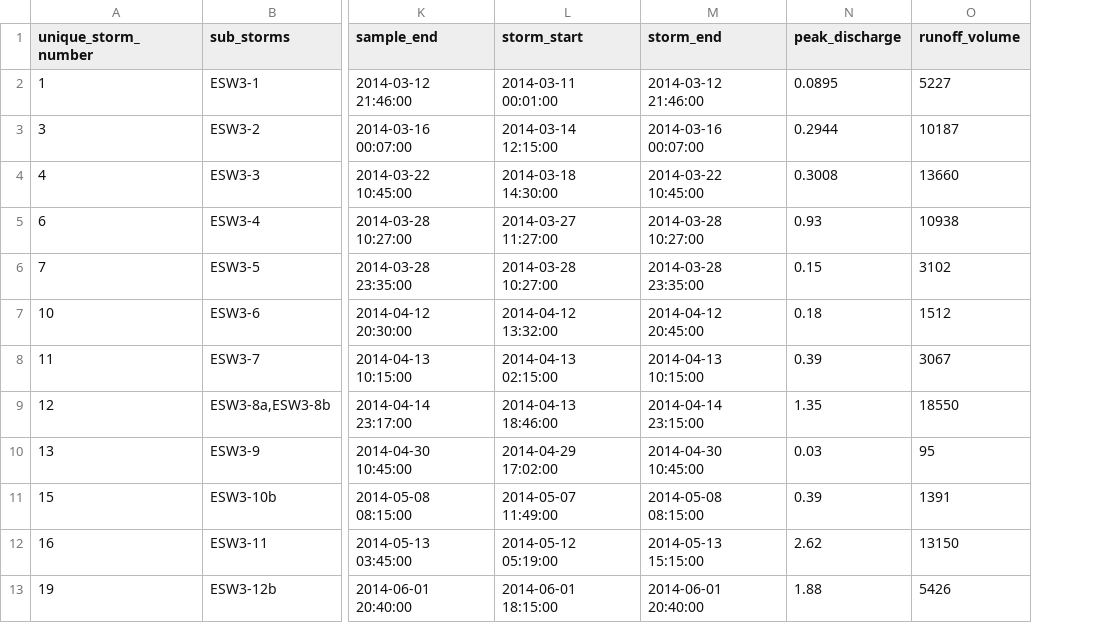
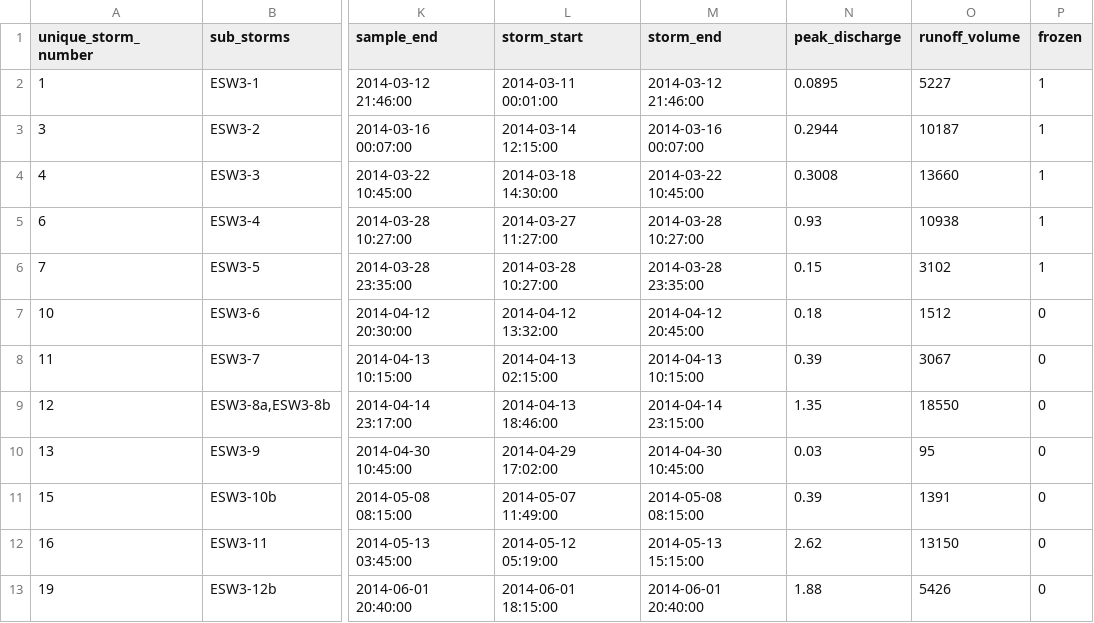
Before and after one commit to limnoliver/GLRIeof, a CSV file: scripts_for_collaborators/data_cached/test_prepped_WQbystorm.csv, drawn as a sheet; only a part is shown, gaps mark what is left out; the diff names each change by its address in the sheet, - before the commit and + after, or states it on an @@ line.

Commit message:
added caveat for when an event is combined and also spans the thaw. Allows users to call this either frozen or non-frozen. Updated water quality processing to include this step and export the "frozen" column which it previously did not do and is required for later processing.

```diff
--- a/scripts_for_collaborators/data_cached/test_prepped_WQbystorm.csv
+++ b/scripts_for_collaborators/data_cached/test_prepped_WQbystorm.csv
+column P (frozen), rows 2-13: 1 | 1 | 1 | 1 | 1 | 0 | 0 | 0 | 0 | 0 | 0 | 0
```
Also changed, not shown: 3 other files.
